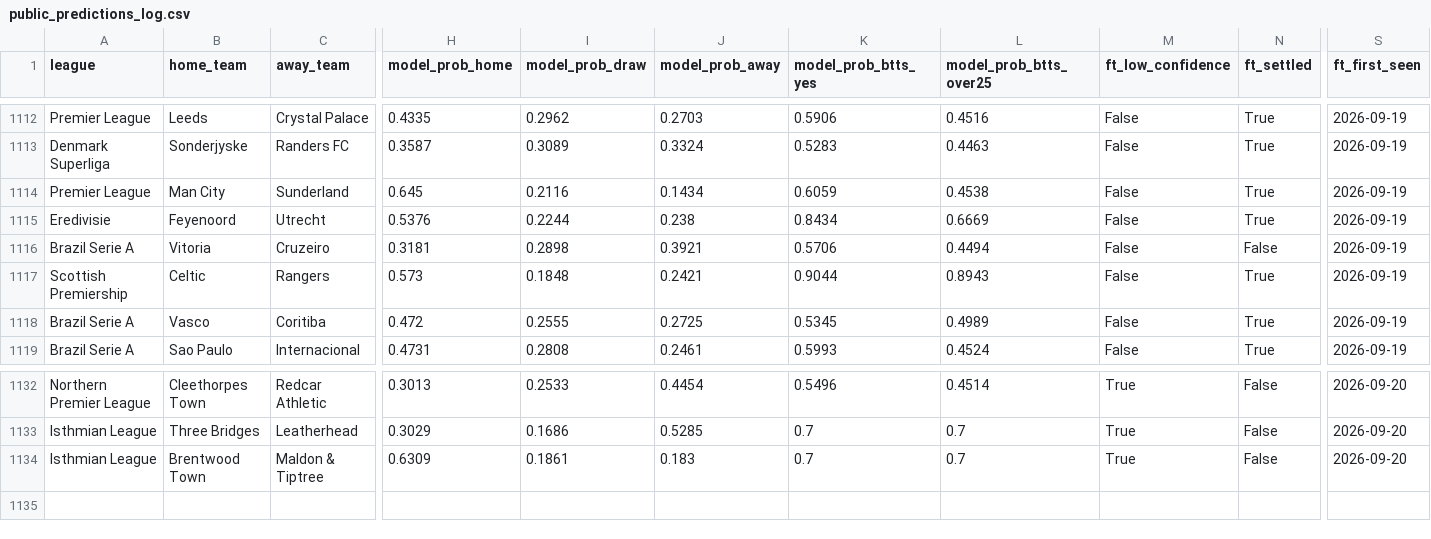
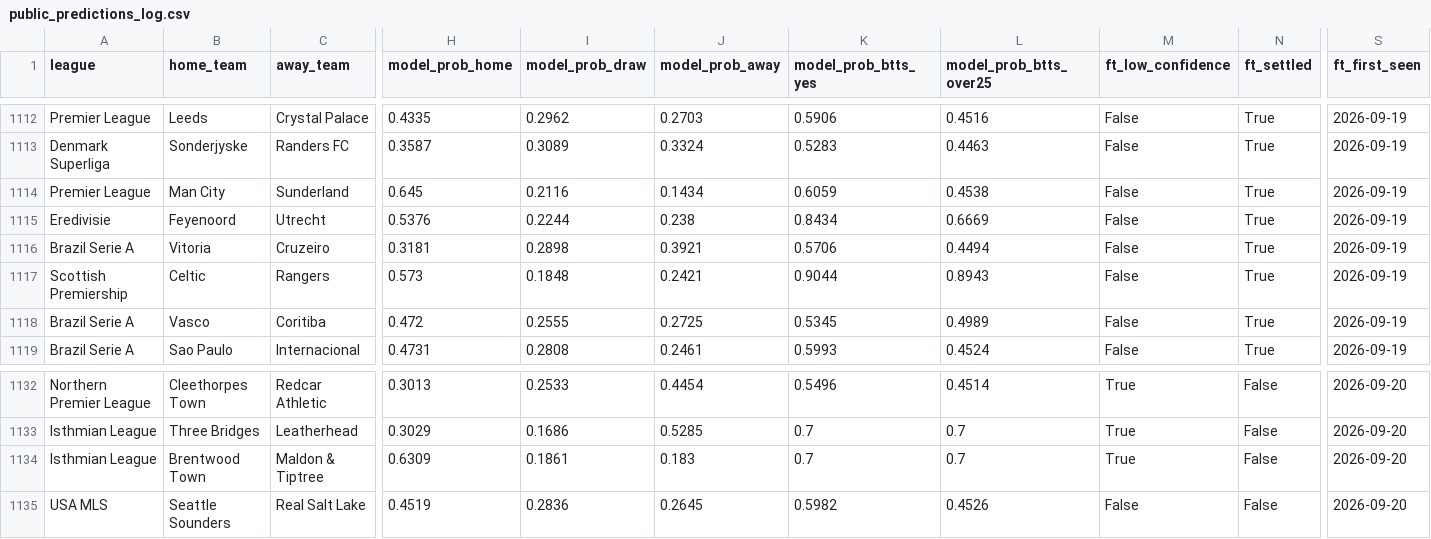
Before and after one commit to francishughes2014-cyber/model-track-record, a CSV file: public_predictions_log.csv, drawn as a sheet; only a part is shown, gaps mark what is left out; rows hold the shown columns only; the diff names each change by its address in the sheet, - before the commit and + after, or states it on an @@ line.

Commit message:
Update track record data — 2026-09-20

```diff
--- a/public_predictions_log.csv
+++ b/public_predictions_log.csv
-N1116 (ft_settled): False
+N1116 (ft_settled): True
+row 1135: USA MLS | Seattle Sounders | Real Salt Lake | 0.4519 | 0.2836 | 0.2645 | 0.5982 | 0.4526 | False | False | 2026-09-20
```
Also changed, not shown: 4 other files.
